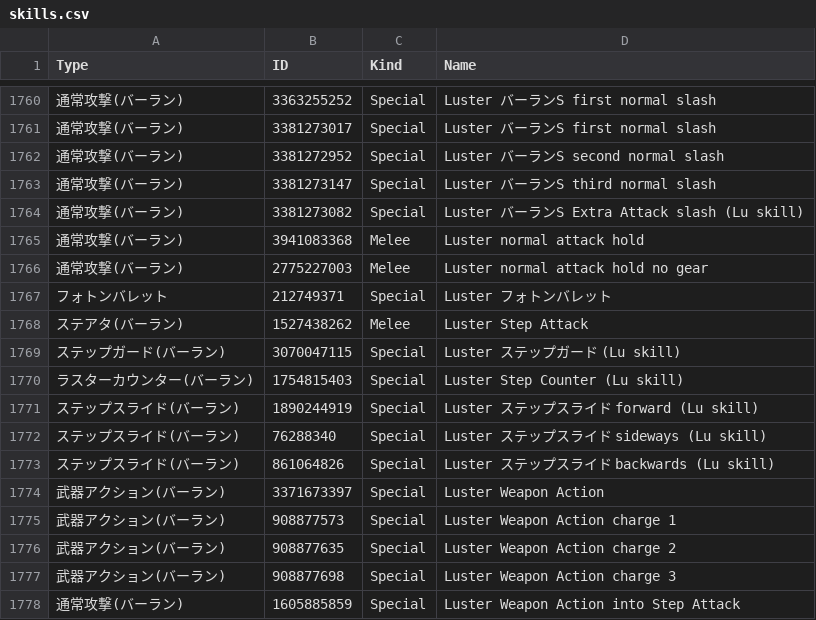
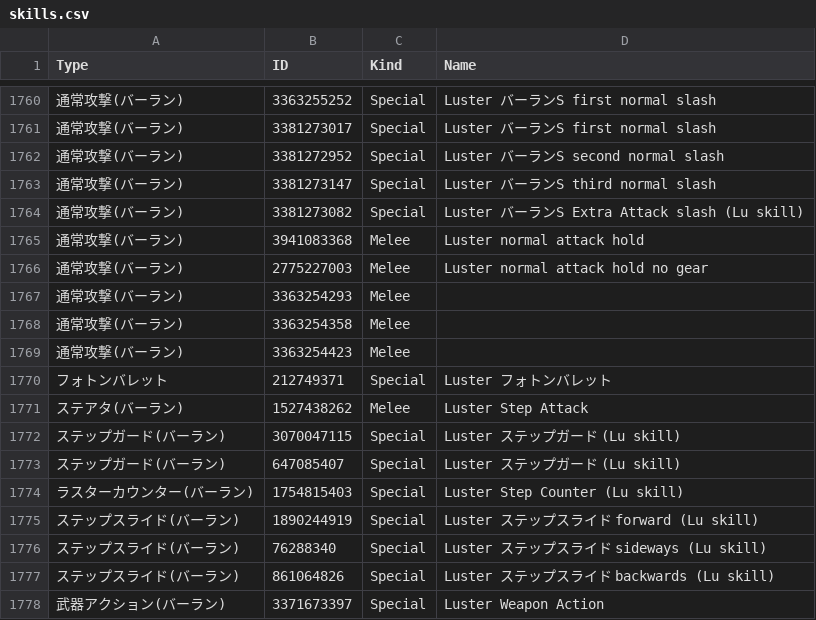
Before and after one commit to Root-Vul/opcsv, a CSV file: skills.csv, drawn as a sheet; only a part is shown, gaps mark what is left out; the shorter side is filled out with more unchanged rows; the diff names each change by its address in the sheet, - before the commit and + after, or states it on an @@ line.

Commit message:
Update skills.csv

```diff
--- a/skills.csv
+++ b/skills.csv
+row 1767: 通常攻撃(バーラン) | 3363254293 | Melee
+row 1768: 通常攻撃(バーラン) | 3363254358 | Melee
+row 1769: 通常攻撃(バーラン) | 3363254423 | Melee
+row 1773: ステップガード(バーラン) | 647085407 | Special | Luster ステップガード (Lu skill)
```
